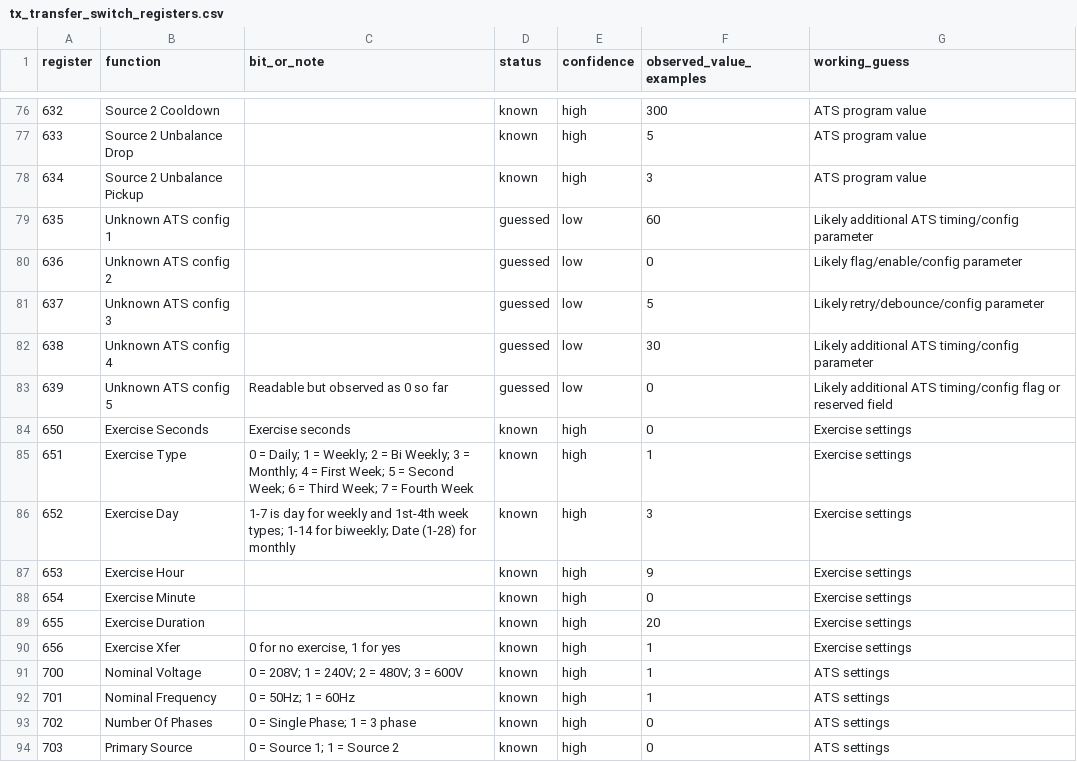
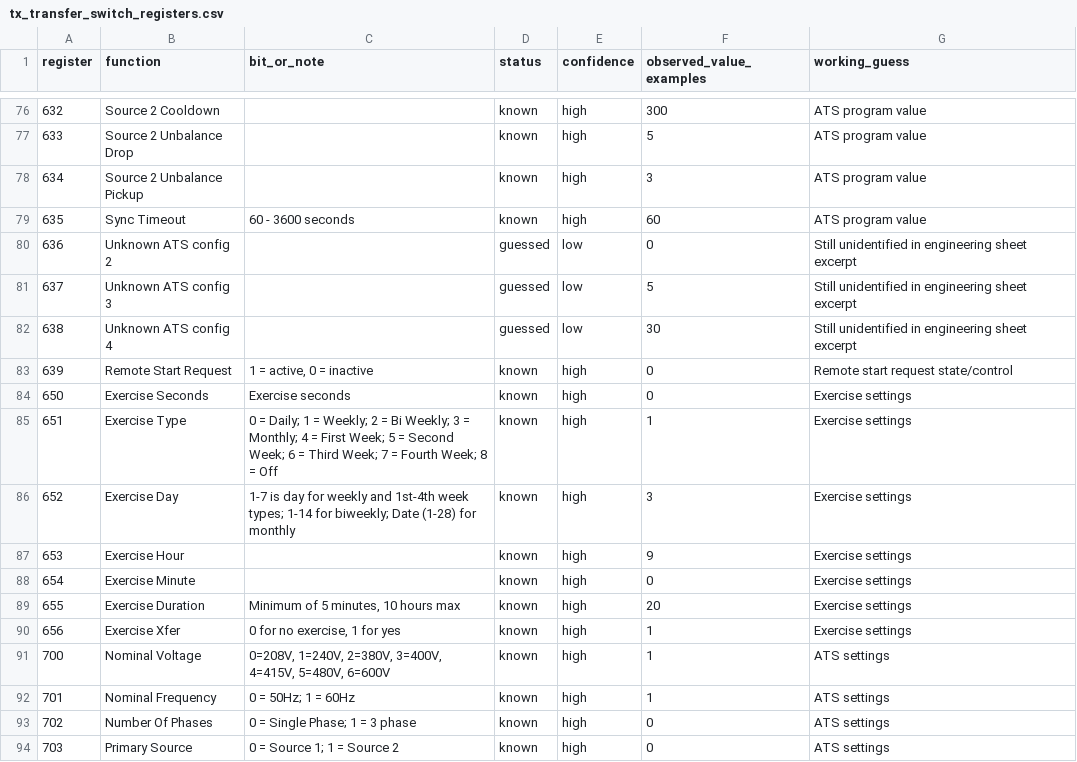
Before and after one commit to adam-onelinksystems/modbus-tools, a CSV file: docs/tx_transfer_switch_registers.csv, drawn as a sheet; only a part is shown, gaps mark what is left out; the diff covers the shown part only.

Commit message:
Align TX tools with engineering modbus map

```diff
--- a/docs/tx_transfer_switch_registers.csv
+++ b/docs/tx_transfer_switch_registers.csv
@@ -78,9 +78,9 @@ register,function,bit_or_note,status,confidence,observed_value_examples,working_
 634,Source 2 Unbalance Pickup,"",known,high,"3",ATS program value
-635,Unknown ATS config 1,"",guessed,low,"60",Likely additional ATS timing/config parameter
-636,Unknown ATS config 2,"",guessed,low,"0",Likely flag/enable/config parameter
-637,Unknown ATS config 3,"",guessed,low,"5",Likely retry/debounce/config parameter
-638,Unknown ATS config 4,"",guessed,low,"30",Likely additional ATS timing/config parameter
-639,Unknown ATS config 5,"Readable but observed as 0 so far",guessed,low,"0",Likely additional ATS timing/config flag or reserved field
+635,Sync Timeout,"60 - 3600 seconds",known,high,"60",ATS program value
+636,Unknown ATS config 2,"",guessed,low,"0",Still unidentified in engineering sheet excerpt
+637,Unknown ATS config 3,"",guessed,low,"5",Still unidentified in engineering sheet excerpt
+638,Unknown ATS config 4,"",guessed,low,"30",Still unidentified in engineering sheet excerpt
+639,Remote Start Request,"1 = active, 0 = inactive",known,high,"0",Remote start request state/control
 650,Exercise Seconds,"Exercise seconds",known,high,"0",Exercise settings
-651,Exercise Type,"0 = Daily; 1 = Weekly; 2 = Bi Weekly; 3 = Monthly; 4 = First Week; 5 = Second Week; 6 = Third Week; 7 = Fourth Week",known,high,"1",Exercise settings
+651,Exercise Type,"0 = Daily; 1 = Weekly; 2 = Bi Weekly; 3 = Monthly; 4 = First Week; 5 = Second Week; 6 = Third Week; 7 = Fourth Week; 8 = Off",known,high,"1",Exercise settings
 652,Exercise Day,"1-7 is day for weekly and 1st-4th week types; 1-14 for biweekly; Date (1-28) for monthly",known,high,"3",Exercise settings
@@ -88,5 +88,5 @@ register,function,bit_or_note,status,confidence,observed_value_examples,working_
 654,Exercise Minute,"",known,high,"0",Exercise settings
-655,Exercise Duration,"",known,high,"20",Exercise settings
+655,Exercise Duration,"Minimum of 5 minutes, 10 hours max",known,high,"20",Exercise settings
 656,Exercise Xfer,"0 for no exercise, 1 for yes",known,high,"1",Exercise settings
-700,Nominal Voltage,"0 = 208V; 1 = 240V; 2 = 480V; 3 = 600V",known,high,"1",ATS settings
+700,Nominal Voltage,"0=208V, 1=240V, 2=380V, 3=400V, 4=415V, 5=480V, 6=600V",known,high,"1",ATS settings
 701,Nominal Frequency,"0 = 50Hz; 1 = 60Hz",known,high,"1",ATS settings
```
Also changed, not shown: 74 edited cells elsewhere in this file, 2 other files.
